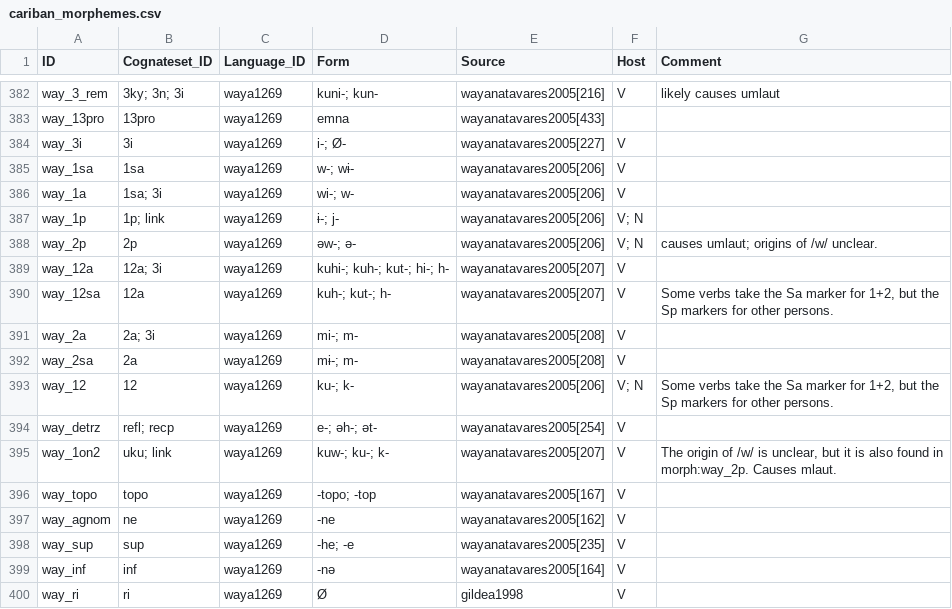
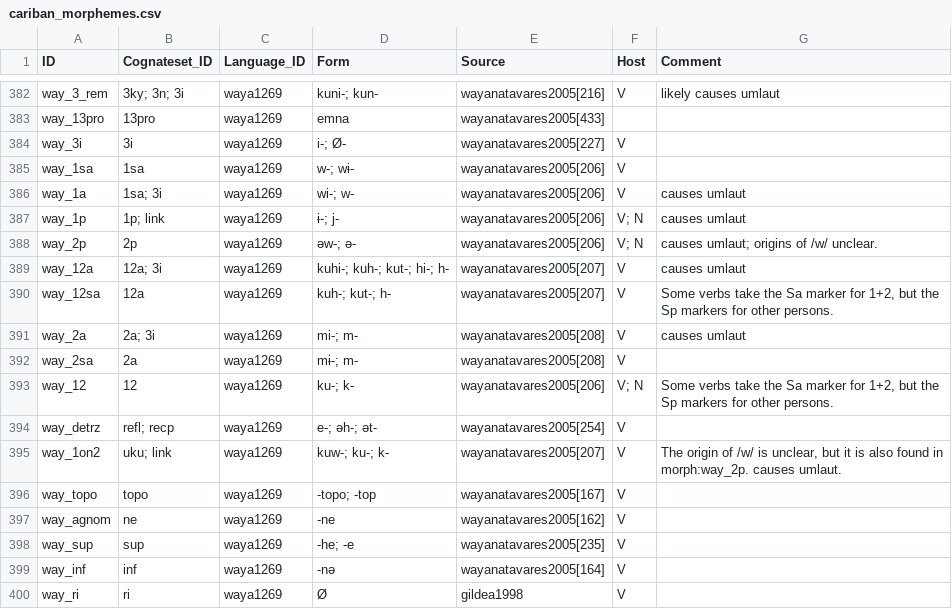
Before and after one commit to cldf-datasets/mattercariban, a CSV file: raw/cariban_morphemes.csv, drawn as a sheet; only a part is shown, gaps mark what is left out; the diff names each change by its address in the sheet, - before the commit and + after, or states it on an @@ line.

Commit message:
added umlaut information

```diff
--- a/raw/cariban_morphemes.csv
+++ b/raw/cariban_morphemes.csv
-G386:G387 (Comment): (empty)
+G386:G387 (Comment): causes umlaut
-G389 (Comment): (empty)
+G389 (Comment): causes umlaut
-G391 (Comment): (empty)
+G391 (Comment): causes umlaut
-G395 (Comment): …in morph:way_2p. Causes mlaut.
+G395 (Comment): …in morph:way_2p. causes umlaut.
```
